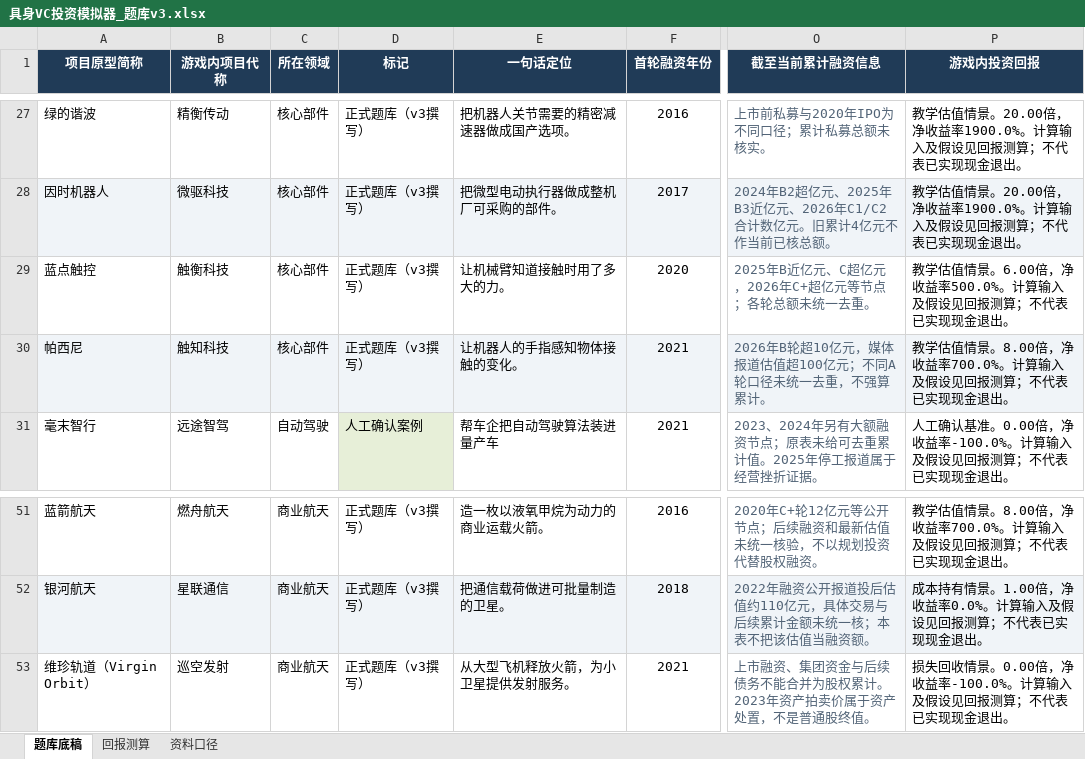
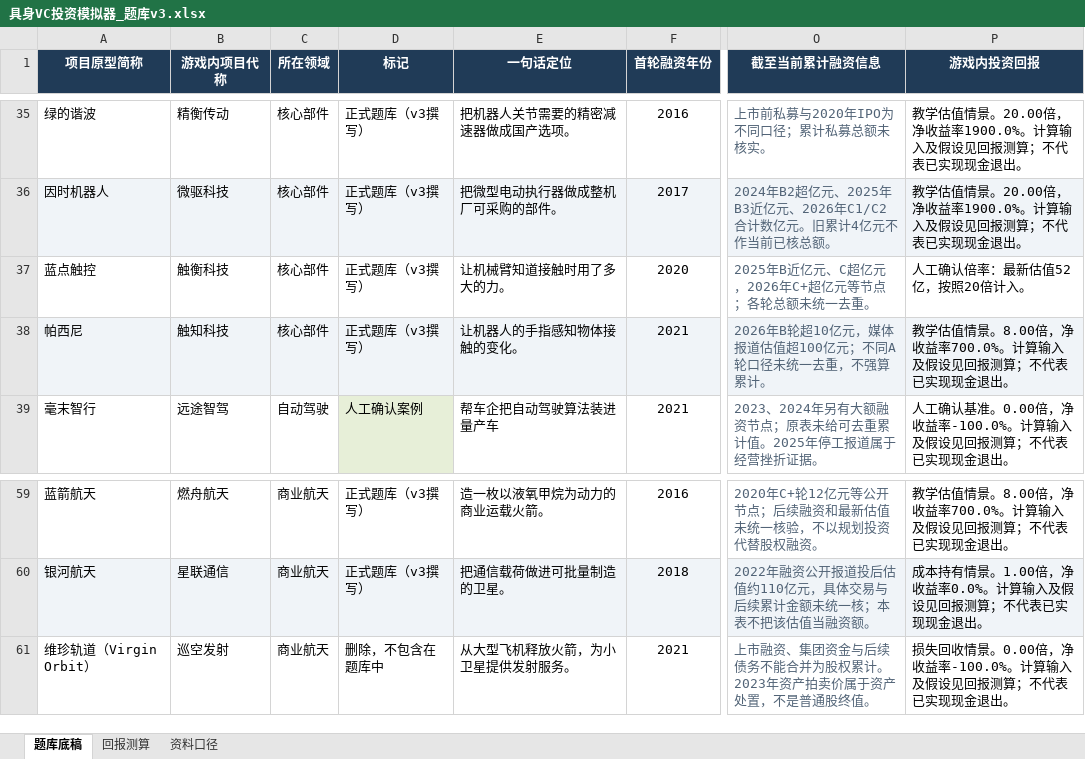
Before and after one commit to ivanwuzy/vcsim, an Excel workbook: outputs/20261014-v3/具身VC投资模拟器_题库v3.xlsx, sheet 题库底稿, drawn as a sheet; only a part is shown, gaps mark what is left out; values as stored, in another font and other column widths than the file's, no borders; table styles not drawn; addresses are those after the commit; the diff covers the shown part only; the diff names each change by its address in the sheet, - before the commit and + after, or states it on an @@ line.

```diff
--- a/outputs/20261014-v3/具身VC投资模拟器_题库v3.xlsx (sheet 题库底稿)
+++ b/outputs/20261014-v3/具身VC投资模拟器_题库v3.xlsx (sheet 题库底稿)
-P37 (游戏内投资回报): 教学估值情景。6.00倍，净收益率500.0%。计算输入及假设见回报测算；不代表已实现现金退出。
+P37 (游戏内投资回报): 人工确认倍率：最新估值52亿，按照20倍计入。
-D61 (标记): 正式题库（v3撰写）
+D61 (标记): 删除，不包含在题库中
```
Also changed, not shown: 8 added rows, 14 edited cells and cell formats elsewhere in this sheet, 15 other files.
